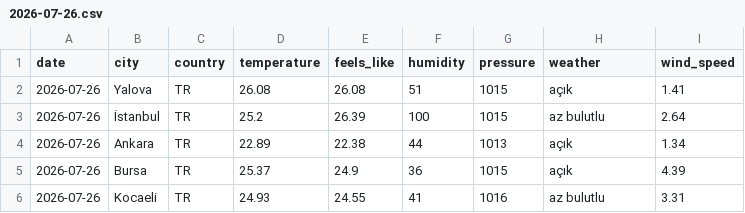
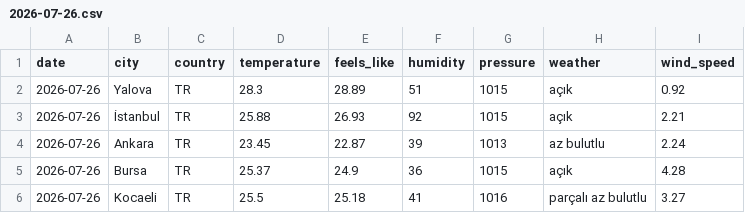
Before and after one commit to acetinkaya/turkiye-daily-open-data, a CSV file: data/weather/csv/2026-07-26.csv, drawn as a sheet.

```diff
--- a/data/weather/csv/2026-07-26.csv
+++ b/data/weather/csv/2026-07-26.csv
@@ -1,6 +1,6 @@
 date,city,country,temperature,feels_like,humidity,pressure,weather,wind_speed
-2026-07-26,Yalova,TR,26.08,26.08,51,1015,açık,1.41
-2026-07-26,İstanbul,TR,25.2,26.39,100,1015,az bulutlu,2.64
-2026-07-26,Ankara,TR,22.89,22.38,44,1013,açık,1.34
-2026-07-26,Bursa,TR,25.37,24.9,36,1015,açık,4.39
-2026-07-26,Kocaeli,TR,24.93,24.55,41,1016,az bulutlu,3.31
+2026-07-26,Yalova,TR,28.3,28.89,51,1015,açık,0.92
+2026-07-26,İstanbul,TR,25.88,26.93,92,1015,açık,2.21
+2026-07-26,Ankara,TR,23.45,22.87,39,1013,az bulutlu,2.24
+2026-07-26,Bursa,TR,25.37,24.9,36,1015,açık,4.28
+2026-07-26,Kocaeli,TR,25.5,25.18,41,1016,parçalı az bulutlu,3.27
```
Also changed, not shown: 2 other files.
